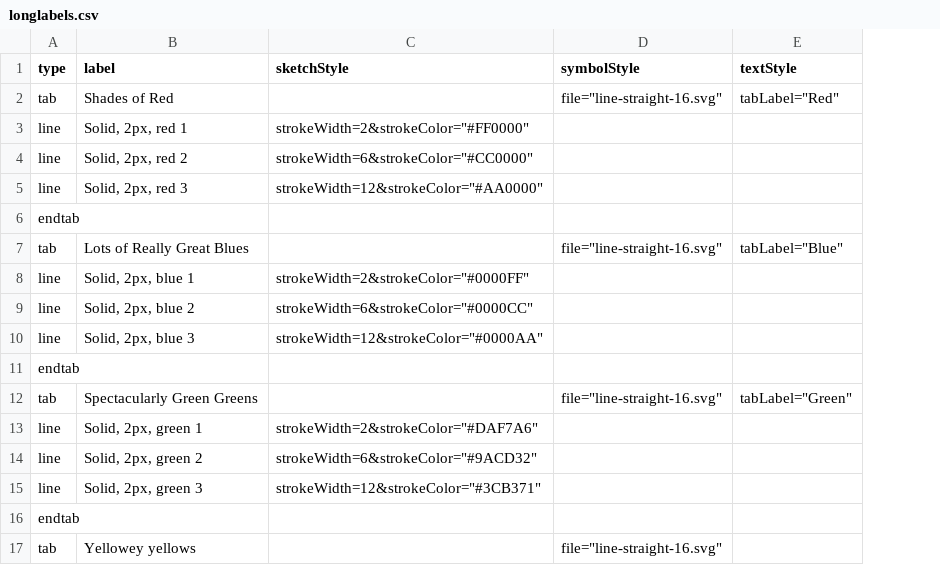
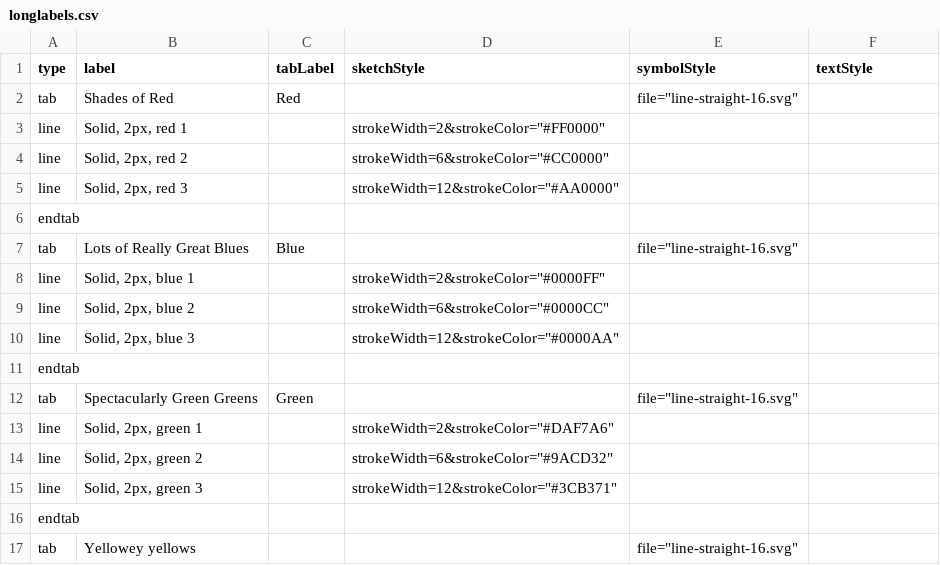
Before and after one commit to davismmarques/sample-palette-configurations, a CSV file: longlabels.csv, drawn as a sheet; only a part is shown; addresses are those after the commit; the diff names each change by its address in the sheet, - before the commit and + after, or states it on an @@ line.

Commit message:
Update tab short labels

```diff
--- a/longlabels.csv
+++ b/longlabels.csv
+column C (tabLabel), rows 2-12: Red |  |  |  |  | Blue |  |  |  |  | Green
-F2 (textStyle): tabLabel="Red"
+F2 (textStyle): (empty)
-F7 (textStyle): tabLabel="Blue"
+F7 (textStyle): (empty)
-F12 (textStyle): tabLabel="Green"
+F12 (textStyle): (empty)
```
